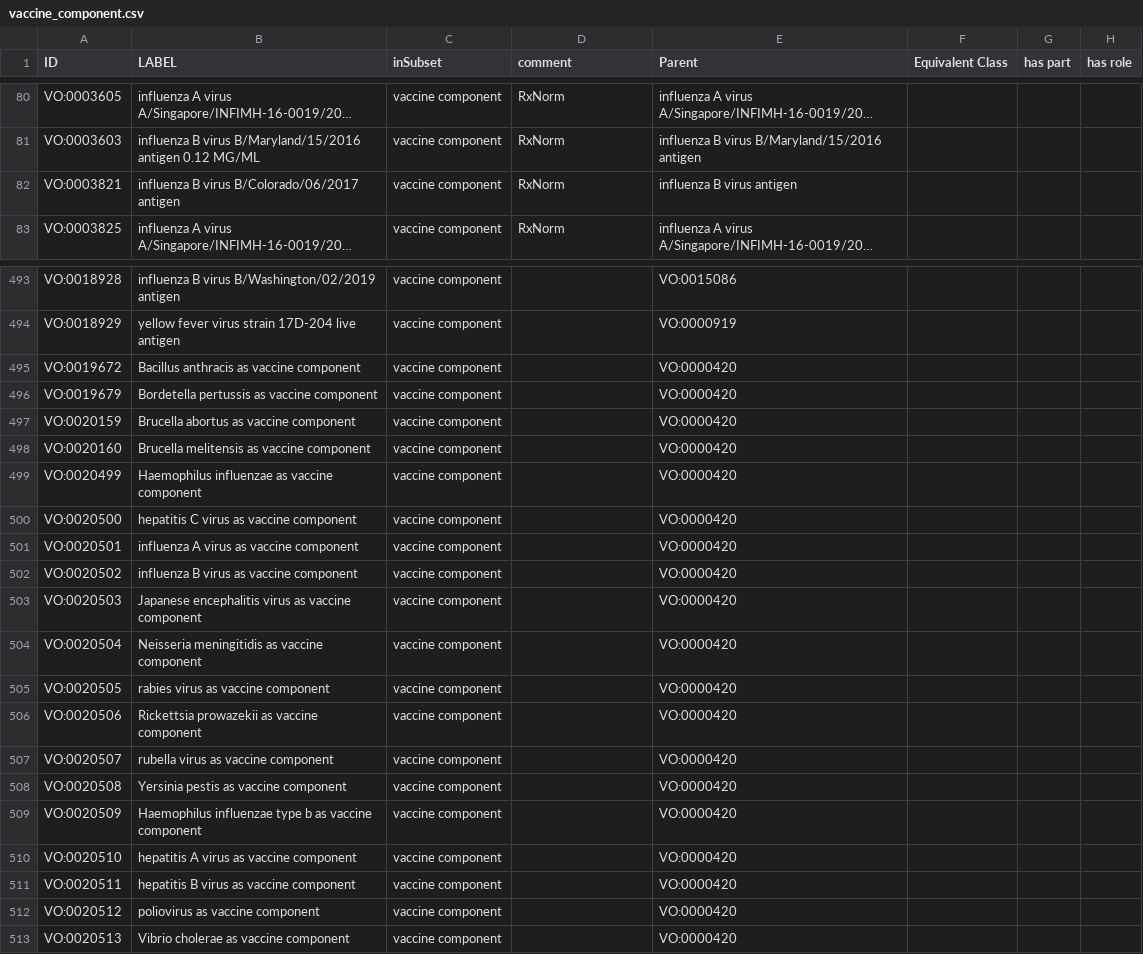
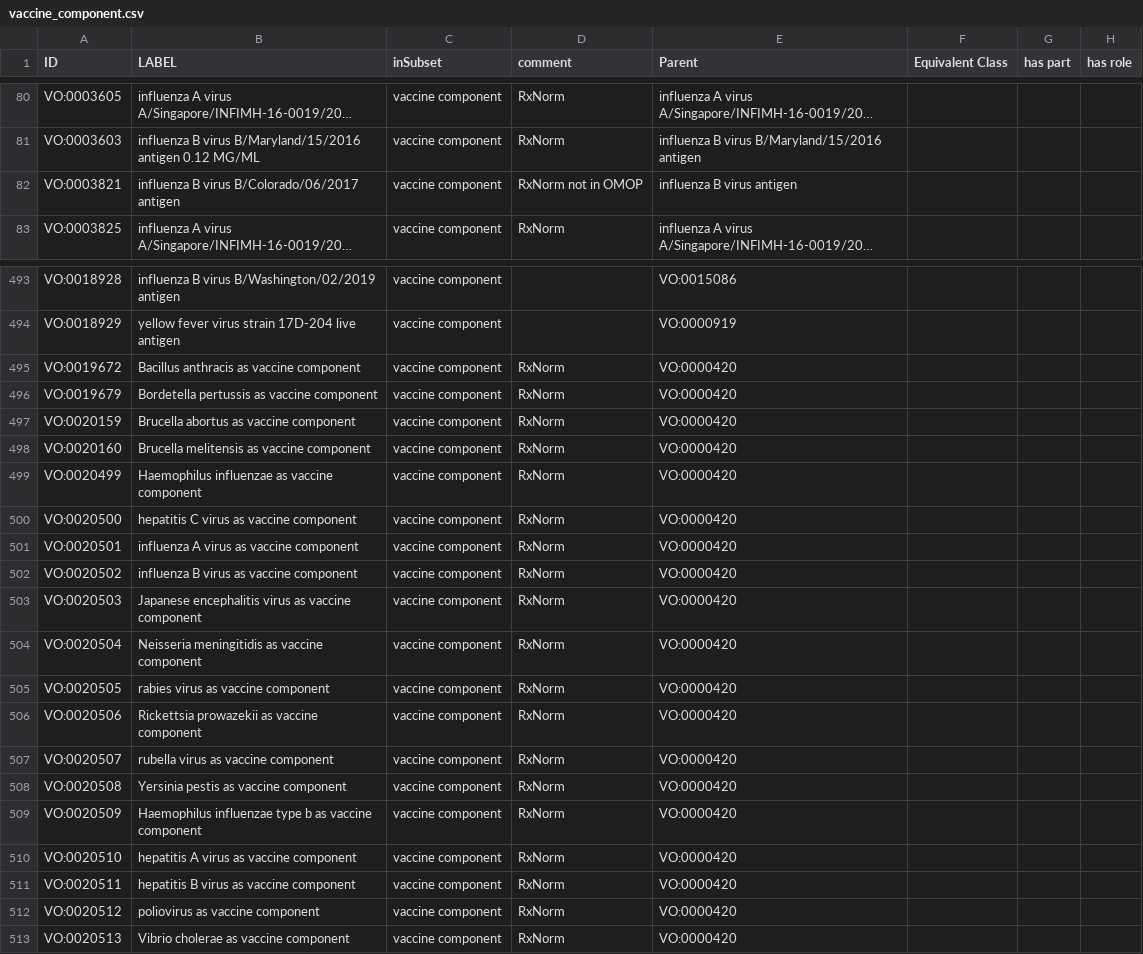
Before and after one commit to vaccineontology/VO, a CSV file: src/templates/vaccine_component.csv, drawn as a sheet; only a part is shown, gaps mark what is left out; long unchanged cells end in …; the diff covers the shown part only; the diff names each change by its address in the sheet, - before the commit and + after, or states it on an @@ line.

Commit message:
updated comments and filename

```diff
--- a/src/templates/vaccine_component.csv
+++ b/src/templates/vaccine_component.csv
-D82 (comment): RxNorm
+D82 (comment): RxNorm not in OMOP
-D495:D513 (comment): (empty)
+D495:D513 (comment): RxNorm
```
Also changed, not shown: 24 edited cells elsewhere in this file, src/templates/protein.csv, 3 other files.
